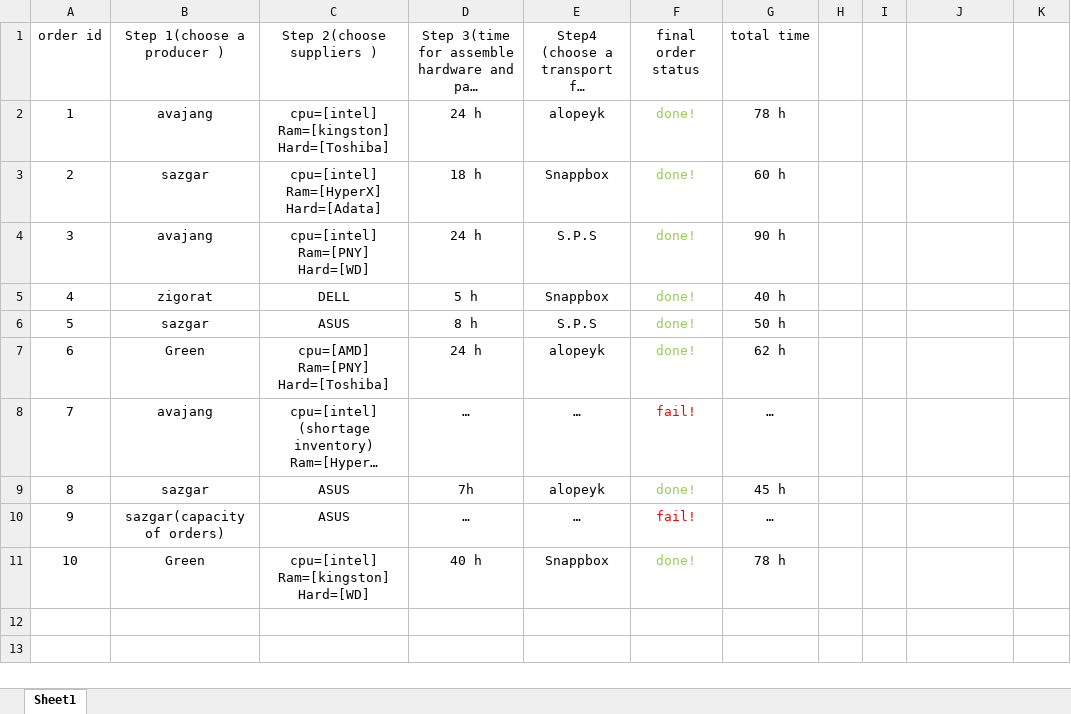
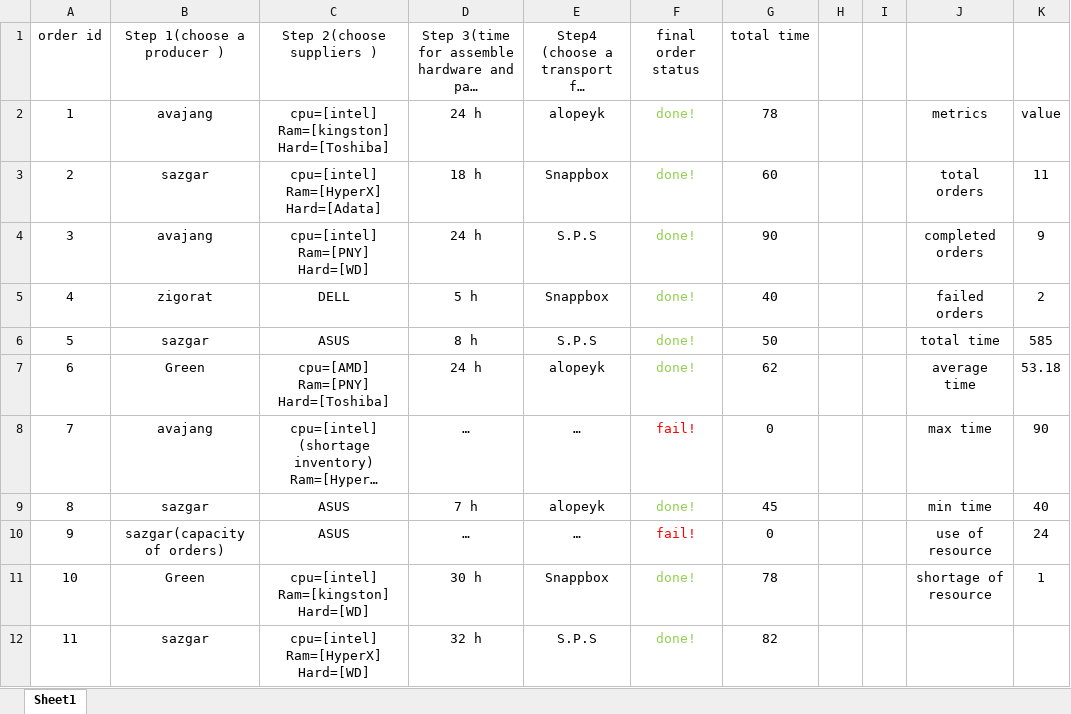
Before and after one commit to choromzadeh/SCM-finalProject, an Excel workbook: simulator Code/results.xlsx, sheet Sheet1, drawn as a sheet; long unchanged cells end in …; values as stored, in another font and other column widths than the file's, no borders; charts and pictures and table styles not drawn; ↵ is a line break in a cell; the diff names each change by its address in the sheet, - before the commit and + after, or states it on an @@ line.

```diff
--- a/simulator Code/results.xlsx (sheet Sheet1)
+++ b/simulator Code/results.xlsx (sheet Sheet1)
-G2 (total time): 78 h
+G2 (total time): 78
-J2: (empty)
+J2: metrics
-K2: (empty)
+K2: value
-G3 (total time): 60 h
+G3 (total time): 60
-J3: (empty)
+J3: total orders
-K3: (empty)
+K3: 11
-G4 (total time): 90 h
+G4 (total time): 90
-J4: (empty)
+J4: completed orders
-K4: (empty)
+K4: 9
-G5 (total time): 40 h
+G5 (total time): 40
-J5: (empty)
+J5: failed orders
-K5: (empty)
+K5: 2
-G6 (total time): 50 h
+G6 (total time): 50
-J6: (empty)
+J6: total time
-K6: (empty)
+K6: 585
-G7 (total time): 62 h
+G7 (total time): 62
-J7: (empty)
+J7: average time
-K7: (empty)
+K7: 53.18
-G8 (total time): …
+G8 (total time): 0
-J8: (empty)
+J8: max time
-K8: (empty)
+K8: 90
-D9: 7h
+D9: 7 h
-G9 (total time): 45 h
+G9 (total time): 45
-J9: (empty)
+J9: min time
-K9: (empty)
+K9: 40
-G10 (total time): …
+G10 (total time): 0
-J10: (empty)
+J10: use of resource
-K10: (empty)
+K10: 24
-D11: 40 h
+D11: 30 h
-G11 (total time): 78 h
+G11 (total time): 78
-J11: (empty)
+J11: shortage of resource
-K11: (empty)
+K11: 1
+row 12: 11 | sazgar | cpu=[intel] ↵ Ram=[HyperX] ↵ Hard=[WD] | 32 h | S.P.S | done! | 82
```
Also changed, not shown: charts or pictures, simulator Code/userform-scm.xlsm, 3 other files.
